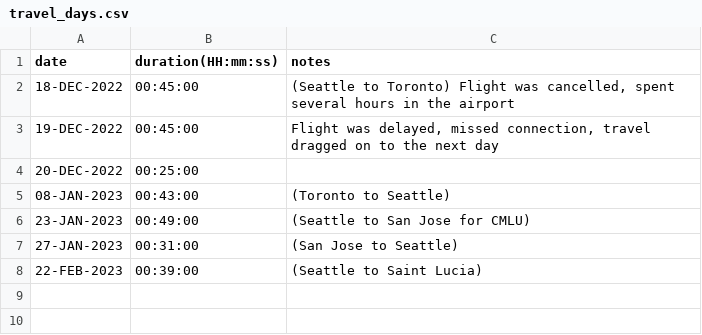
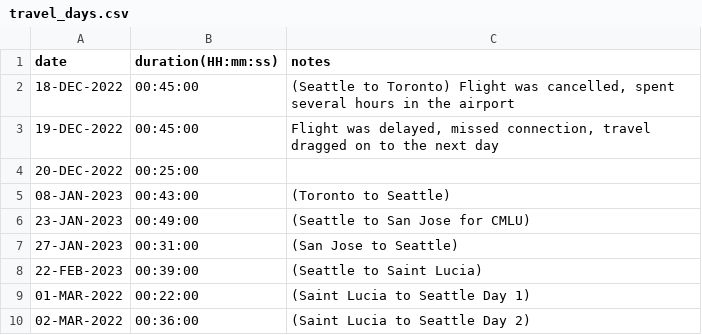
Before and after one commit to EricLeFort/ExerciseLog, a CSV file: data/travel_days.csv, drawn as a sheet; the diff names each change by its address in the sheet, - before the commit and + after, or states it on an @@ line.

```diff
--- a/data/travel_days.csv
+++ b/data/travel_days.csv
+row 9: 01-MAR-2022 | 00:22:00 | (Saint Lucia to Seattle Day 1)
+row 10: 02-MAR-2022 | 00:36:00 | (Saint Lucia to Seattle Day 2)
```
Also changed, not shown: data/cardio_workouts.csv, data/health_metrics.csv.
